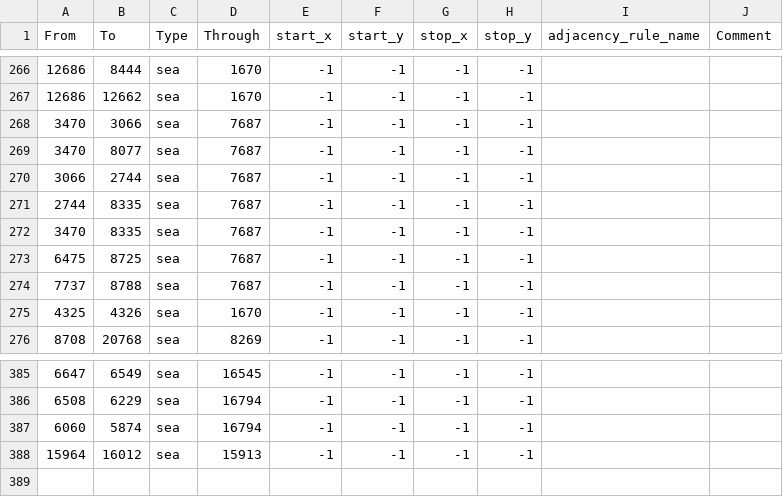
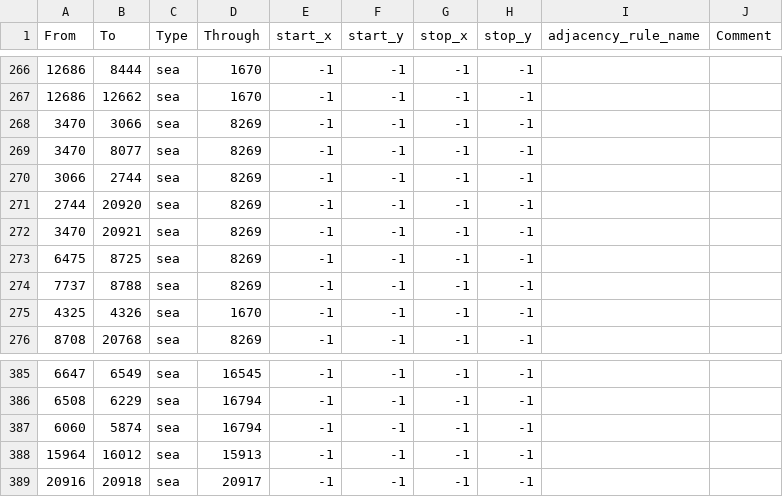
Before and after one commit to Avangard-Union/ETM, a CSV file: map/adjacencies.csv, drawn as a sheet; only a part is shown, gaps mark what is left out.

Commit message:
Морские переходы италии

```diff
--- a/map/adjacencies.csv
+++ b/map/adjacencies.csv
@@ -267,9 +267,9 @@ From;To;Type;Through;start_x;start_y;stop_x;stop_y;adjacency_rule_name;Comment
 12686;12662;sea;1670;-1;-1;-1;-1;;
-3470;3066;sea;7687;-1;-1;-1;-1;;
-3470;8077;sea;7687;-1;-1;-1;-1;;
-3066;2744;sea;7687;-1;-1;-1;-1;;
-2744;8335;sea;7687;-1;-1;-1;-1;;
-3470;8335;sea;7687;-1;-1;-1;-1;;
-6475;8725;sea;7687;-1;-1;-1;-1;;
-7737;8788;sea;7687;-1;-1;-1;-1;;
+3470;3066;sea;8269;-1;-1;-1;-1;;
+3470;8077;sea;8269;-1;-1;-1;-1;;
+3066;2744;sea;8269;-1;-1;-1;-1;;
+2744;20920;sea;8269;-1;-1;-1;-1;;
+3470;20921;sea;8269;-1;-1;-1;-1;;
+6475;8725;sea;8269;-1;-1;-1;-1;;
+7737;8788;sea;8269;-1;-1;-1;-1;;
 4325;4326;sea;1670;-1;-1;-1;-1;;
@@ -388 +388,2 @@ From;To;Type;Through;start_x;start_y;stop_x;stop_y;adjacency_rule_name;Comment
 15964;16012;sea;15913;-1;-1;-1;-1;;
+20916;20918;sea;20917;-1;-1;-1;-1;;
```
